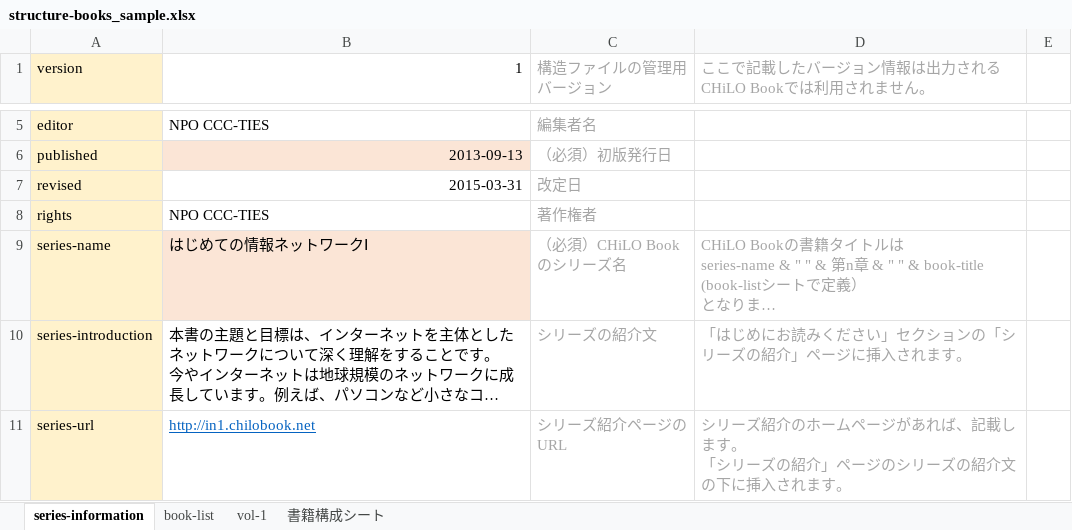
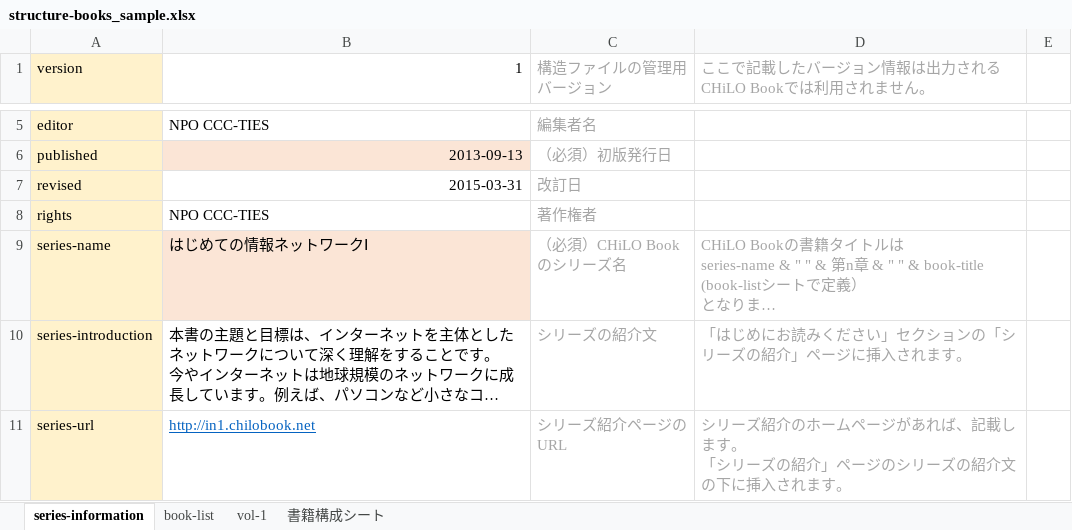
Before and after one commit to cccties/chilo-producer, an Excel workbook: chiloPro/sample-series/structure-books_sample.xlsx, sheet series-information, drawn as a sheet; only a part is shown, gaps mark what is left out; long unchanged cells end in …; values as stored, in another font and other column widths than the file's, no borders; charts and pictures not drawn; the diff names each change by its address in the sheet, - before the commit and + after, or states it on an @@ line.

Commit message:
structure-booksの誤字の修正

```diff
--- a/chiloPro/sample-series/structure-books_sample.xlsx (sheet series-information)
+++ b/chiloPro/sample-series/structure-books_sample.xlsx (sheet series-information)
-C7 (構造ファイルの管理用バージョン): 改定日
+C7 (構造ファイルの管理用バージョン): 改訂日
```
Also changed, not shown: chiloPro/template-series/structure-books.xlsx.
